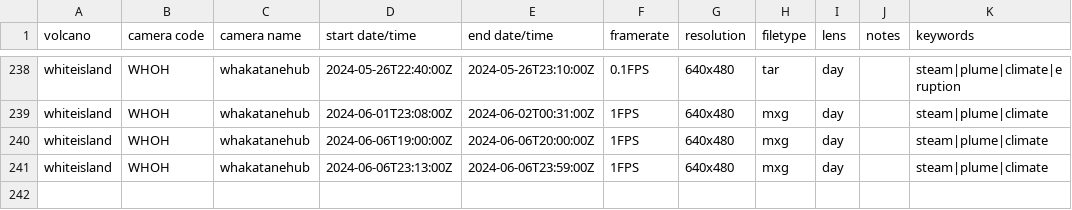
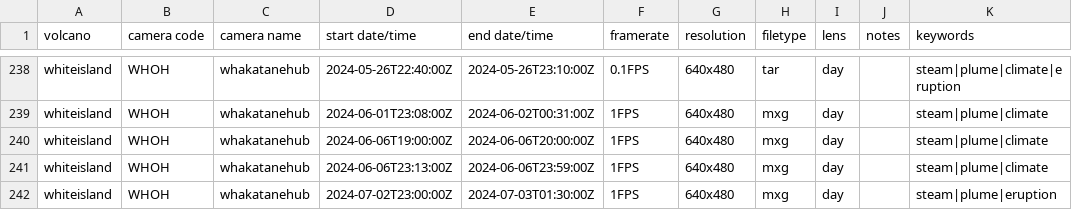
Before and after one commit to Camasher/Video_archive_data, a CSV file: video_archive.csv, drawn as a sheet; only a part is shown, gaps mark what is left out; the diff names each change by its address in the sheet, - before the commit and + after, or states it on an @@ line.

Commit message:
Update video_archive.csv

```diff
--- a/video_archive.csv
+++ b/video_archive.csv
+row 242: whiteisland | WHOH | whakatanehub | 2024-07-02T23:00:00Z | 2024-07-03T01:30:00Z | 1FPS | 640x480 | mxg | day |  | steam|plume|eruption
```
